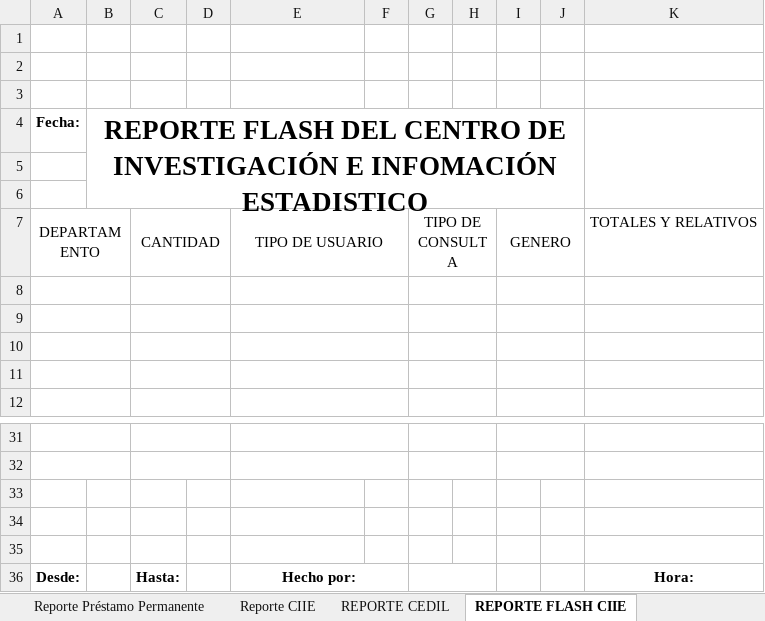
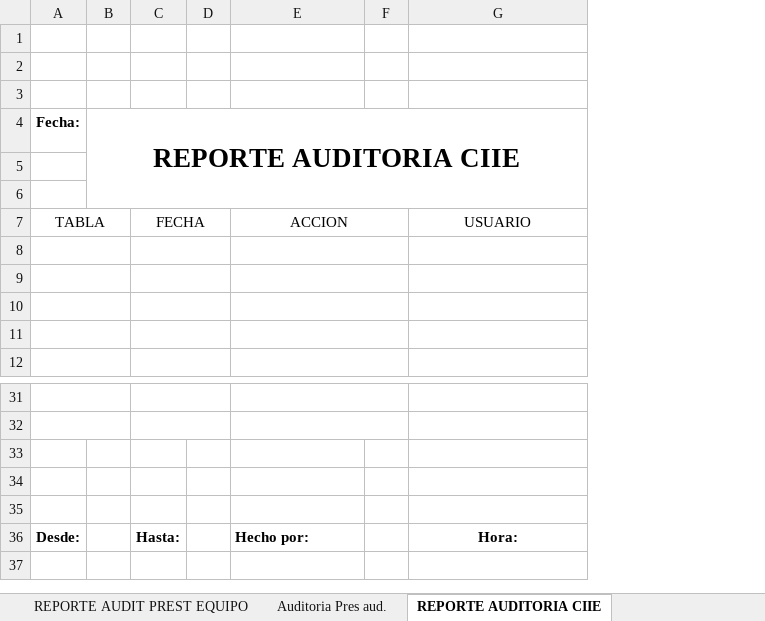
Before and after one commit to Danielmq27/analisis-2, an Excel workbook: Reportes/Reporteria.xlsx, sheet REPORTE AUDITORIA CIIE, drawn as a sheet; only a part is shown, gaps mark what is left out; values as stored, in another font and other column widths than the file's, no borders; charts and pictures not drawn; removed rows and columns are numbered as before the commit, all else as after; the diff names each change by its address in the sheet, - before the commit and + after, or states it on an @@ line.

Commit message:
ACTUALIZACIÓN REPORTES  2.0

```diff
--- a/Reportes/Reporteria.xlsx (sheet REPORTE AUDITORIA CIIE)
+++ b/Reportes/Reporteria.xlsx (sheet REPORTE AUDITORIA CIIE)
-sheet tab: REPORTE FLASH CIIE
+sheet tab: REPORTE AUDITORIA CIIE
-sheet tab: REPORTE CEDIL
+sheet tab: Auditoria Pres aud.
-column B, row 4: REPORTE FLASH DEL CENTRO DE INVESTIGACIÓN E INFOMACIÓN ESTADISTICO
+column B (REPORTE AUDITORIA CIIE), empty
-column G, empty
-column H, empty
-column I, empty
-column J, empty
-K4:K6 merged
-row 7: DEPARTAMENTO |  | CANTIDAD |  | TIPO DE USUARIO |  | TIPO DE CONSULTA |  | GENERO |  | TOTALES Y RELATIVOS
+row 7: TABLA |  | FECHA |  | ACCION |  | USUARIO
-E36 alignment: center
+E36 alignment: left
-E36:F36 merged
```
Also changed, not shown: sheet Reporte Préstamo de Equipo, sheet Reporte CIIE, sheet Reporte Préstamo Audiovisual, sheet Reporte Préstamo Permanente, sheet Reporte de Mantenimiento, sheet REPORTE AUDIT PREST PERMANENT, 1 more sheet, other sheet tabs, charts or pictures, 22 other files.
